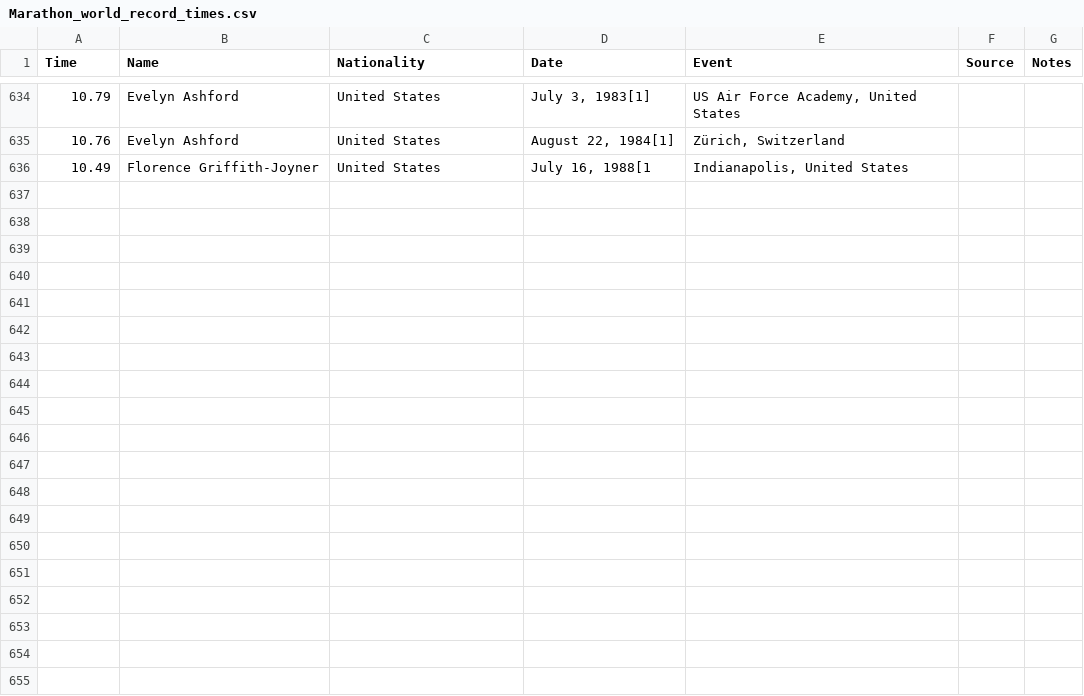
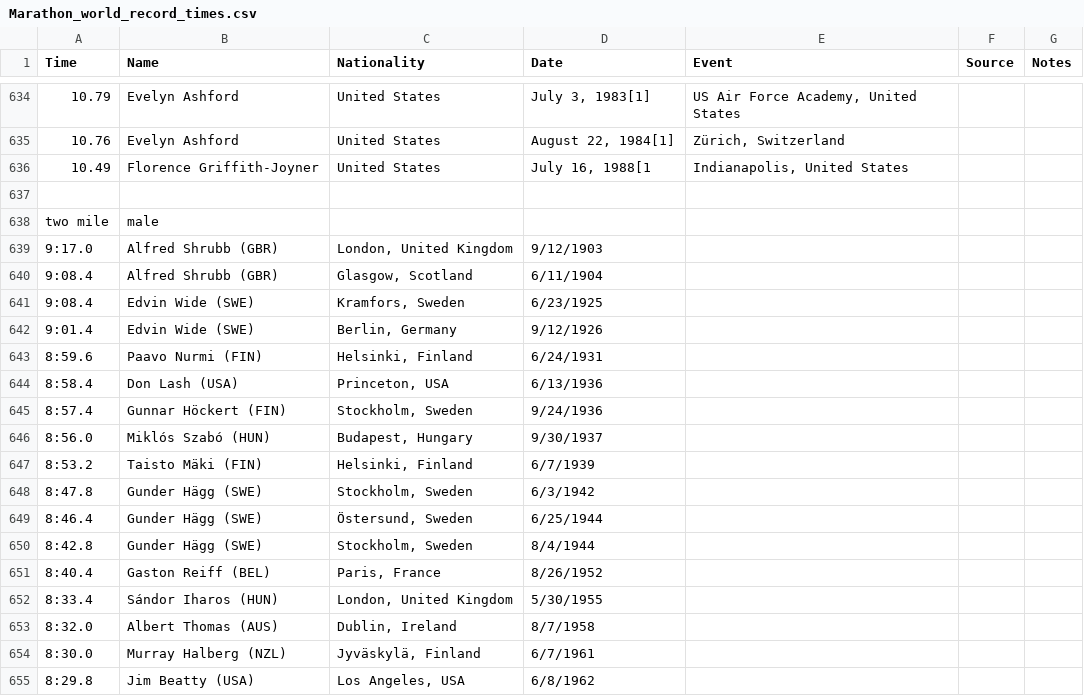
Before and after one commit to heiyhia/thinkstats, a CSV file: workspace.thinkstats/ThinkStats/Marathon_world_record_times.csv, drawn as a sheet; only a part is shown, gaps mark what is left out; the diff covers the shown part only; the diff names each change by its address in the sheet, - before the commit and + after, or states it on an @@ line.

Commit message:
Updating world record

```diff
--- a/workspace.thinkstats/ThinkStats/Marathon_world_record_times.csv
+++ b/workspace.thinkstats/ThinkStats/Marathon_world_record_times.csv
+row 637: (empty)
+row 638: two mile | male
+row 639: 9:17.0 | Alfred Shrubb (GBR) | London, United Kingdom | 9/12/1903
+row 640: 9:08.4 | Alfred Shrubb (GBR) | Glasgow, Scotland | 6/11/1904
+row 641: 9:08.4 | Edvin Wide (SWE) | Kramfors, Sweden | 6/23/1925
+row 642: 9:01.4 | Edvin Wide (SWE) | Berlin, Germany | 9/12/1926
+row 643: 8:59.6 | Paavo Nurmi (FIN) | Helsinki, Finland | 6/24/1931
+row 644: 8:58.4 | Don Lash (USA) | Princeton, USA | 6/13/1936
+row 645: 8:57.4 | Gunnar Höckert (FIN) | Stockholm, Sweden | 9/24/1936
+row 646: 8:56.0 | Miklós Szabó (HUN) | Budapest, Hungary | 9/30/1937
+row 647: 8:53.2 | Taisto Mäki (FIN) | Helsinki, Finland | 6/7/1939
+row 648: 8:47.8 | Gunder Hägg (SWE) | Stockholm, Sweden | 6/3/1942
+row 649: 8:46.4 | Gunder Hägg (SWE) | Östersund, Sweden | 6/25/1944
+row 650: 8:42.8 | Gunder Hägg (SWE) | Stockholm, Sweden | 8/4/1944
+row 651: 8:40.4 | Gaston Reiff (BEL) | Paris, France | 8/26/1952
+row 652: 8:33.4 | Sándor Iharos (HUN) | London, United Kingdom | 5/30/1955
+row 653: 8:32.0 | Albert Thomas (AUS) | Dublin, Ireland | 8/7/1958
+row 654: 8:30.0 | Murray Halberg (NZL) | Jyväskylä, Finland | 6/7/1961
+row 655: 8:29.8 | Jim Beatty (USA) | Los Angeles, USA | 6/8/1962
```
Also changed, not shown: 21 added rows elsewhere in this file, 1 other file.
